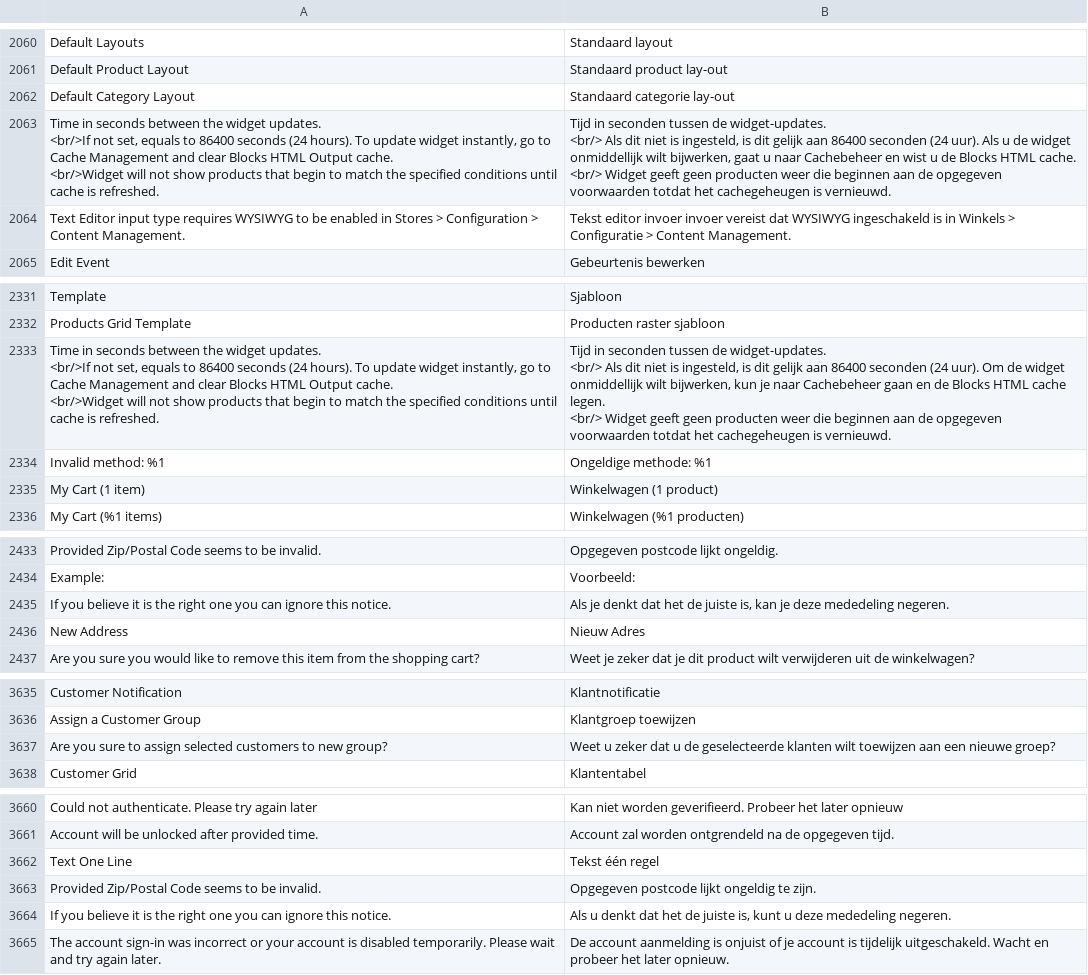
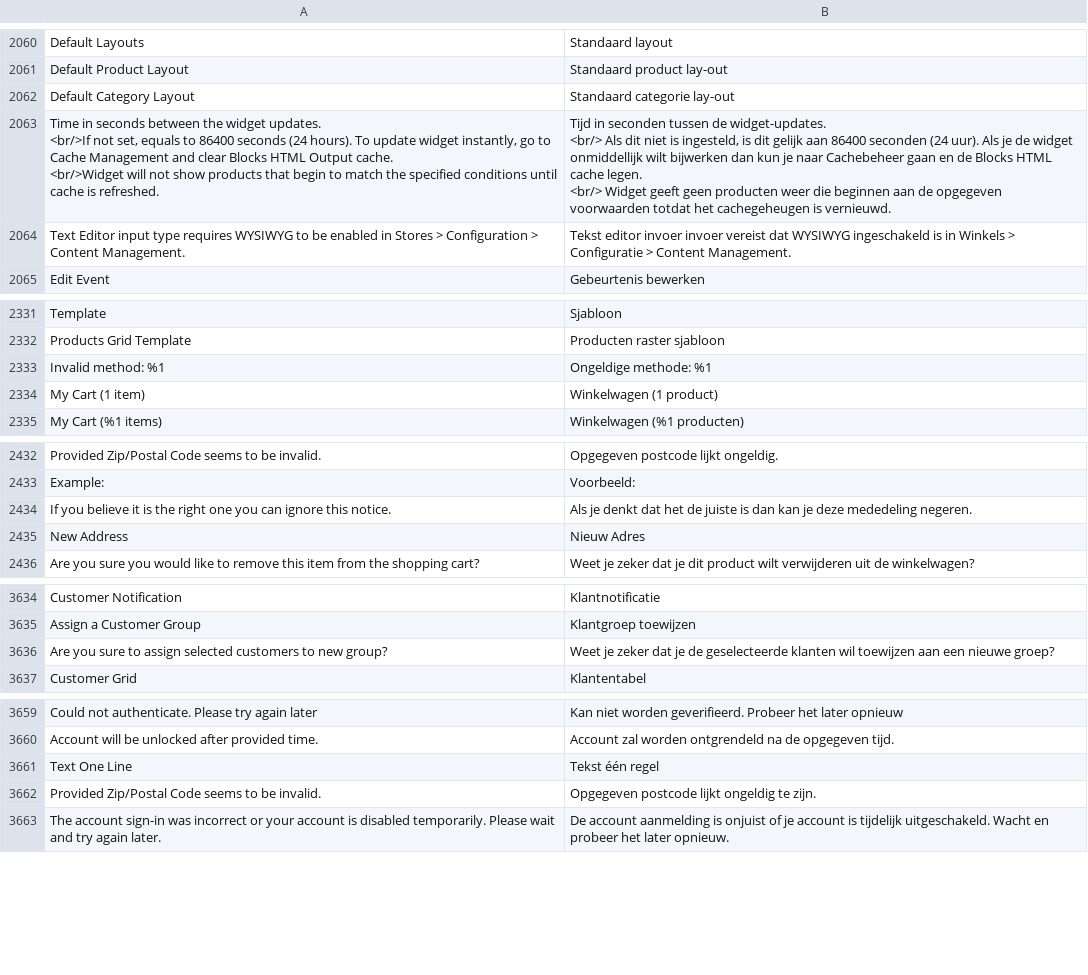
Before and after one commit to magento-l10n/language-nl_DI, a CSV file: nl_DI.csv, drawn as a sheet; only a part is shown, gaps mark what is left out; removed rows and columns are numbered as before the commit, all else as after; ↵ is a line break in a cell; the diff covers the shown part only; the diff names each change by its address in the sheet, - before the commit and + after, or states it on an @@ line.

Commit message:
Updating translations from Crowdin.

```diff
--- a/nl_DI.csv
+++ b/nl_DI.csv
-B2063: …uur). Als u de widget onmiddellijk wilt bijwerken, gaat u naar Cachebeheer en wist u de Blocks HTML cache. ↵ <br/> Widget…
+B2063: …uur). Als je de widget onmiddellijk wilt bijwerken dan kun je naar Cachebeheer gaan en de Blocks HTML cache legen. ↵ <br/> Widget…
-row 2333: Time in seconds between the widget updates. ↵ <br/>If not set, equals to 86400 seconds (24 hours). To update widget instantly, go to Cache Management and clear Blocks HTML Output cache. ↵ <br/>Widget will not show products that begin to match the specified conditions until cache is refreshed. | Tijd in seconden tussen de widget-updates. ↵ <br/> Als dit niet is ingesteld, is dit gelijk aan 86400 seconden (24 uur). Om de widget onmiddellijk wilt bijwerken, kun je naar Cachebeheer gaan en de Blocks HTML cache legen. ↵ <br/> Widget geeft geen producten weer die beginnen aan de opgegeven voorwaarden totdat het cachegeheugen is vernieuwd.
-B2434: …de juiste is, kan je…
+B2434: …de juiste is dan kan je…
-B3636: Weet u zeker dat u de geselecteerde klanten wilt toewijzen aan…
+B3636: Weet je zeker dat je de geselecteerde klanten wil toewijzen aan…
-row 3664: If you believe it is the right one you can ignore this notice. | Als u denkt dat het de juiste is, kunt u deze mededeling negeren.
```
Also changed, not shown: 1 edited cell elsewhere in this file, 1 other file.
